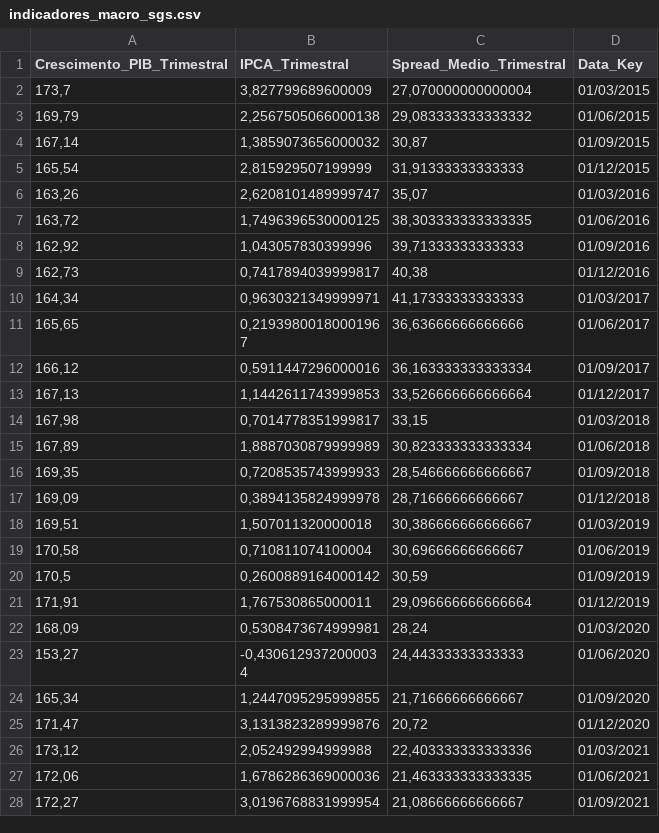
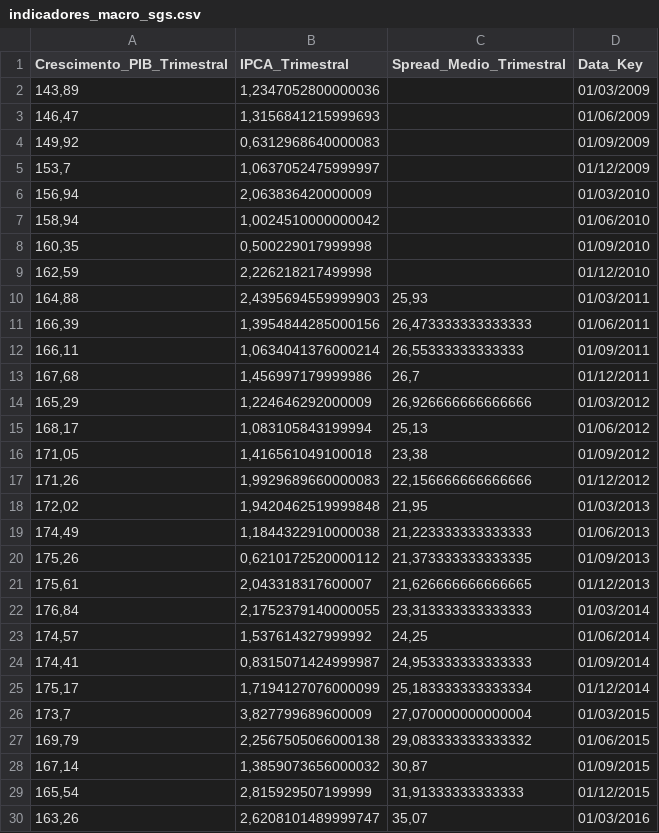
Before and after one commit to rafaelt0/projeto_robustez_bancaria, a CSV file: dados/brutos/indicadores_macro_sgs.csv, drawn as a sheet; only a part is shown; the shorter side is filled out with more unchanged rows; the diff names each change by its address in the sheet, - before the commit and + after, or states it on an @@ line.

```diff
--- a/dados/brutos/indicadores_macro_sgs.csv
+++ b/dados/brutos/indicadores_macro_sgs.csv
+row 2: 143,89 | 1,2347052800000036 |  | 01/03/2009
+row 3: 146,47 | 1,3156841215999693 |  | 01/06/2009
+row 4: 149,92 | 0,6312968640000083 |  | 01/09/2009
+row 5: 153,7 | 1,0637052475999997 |  | 01/12/2009
+row 6: 156,94 | 2,063836420000009 |  | 01/03/2010
+row 7: 158,94 | 1,0024510000000042 |  | 01/06/2010
+row 8: 160,35 | 0,500229017999998 |  | 01/09/2010
+row 9: 162,59 | 2,226218217499998 |  | 01/12/2010
+row 10: 164,88 | 2,4395694559999903 | 25,93 | 01/03/2011
+row 11: 166,39 | 1,3954844285000156 | 26,473333333333333 | 01/06/2011
+row 12: 166,11 | 1,0634041376000214 | 26,55333333333333 | 01/09/2011
+row 13: 167,68 | 1,456997179999986 | 26,7 | 01/12/2011
+row 14: 165,29 | 1,224646292000009 | 26,926666666666666 | 01/03/2012
+row 15: 168,17 | 1,083105843199994 | 25,13 | 01/06/2012
+row 16: 171,05 | 1,416561049100018 | 23,38 | 01/09/2012
+row 17: 171,26 | 1,9929689660000083 | 22,156666666666666 | 01/12/2012
+row 18: 172,02 | 1,9420462519999848 | 21,95 | 01/03/2013
+row 19: 174,49 | 1,1844322910000038 | 21,223333333333333 | 01/06/2013
+row 20: 175,26 | 0,6210172520000112 | 21,373333333333335 | 01/09/2013
+row 21: 175,61 | 2,043318317600007 | 21,626666666666665 | 01/12/2013
+row 22: 176,84 | 2,1752379140000055 | 23,313333333333333 | 01/03/2014
+row 23: 174,57 | 1,537614327999992 | 24,25 | 01/06/2014
+row 24: 174,41 | 0,8315071424999987 | 24,953333333333333 | 01/09/2014
+row 25: 175,17 | 1,7194127076000099 | 25,183333333333334 | 01/12/2014
```
Also changed, not shown: dados/processados/modelo_final_painel.csv, resultados/relatorios/modelo_final_performance.csv, 7 other files.
